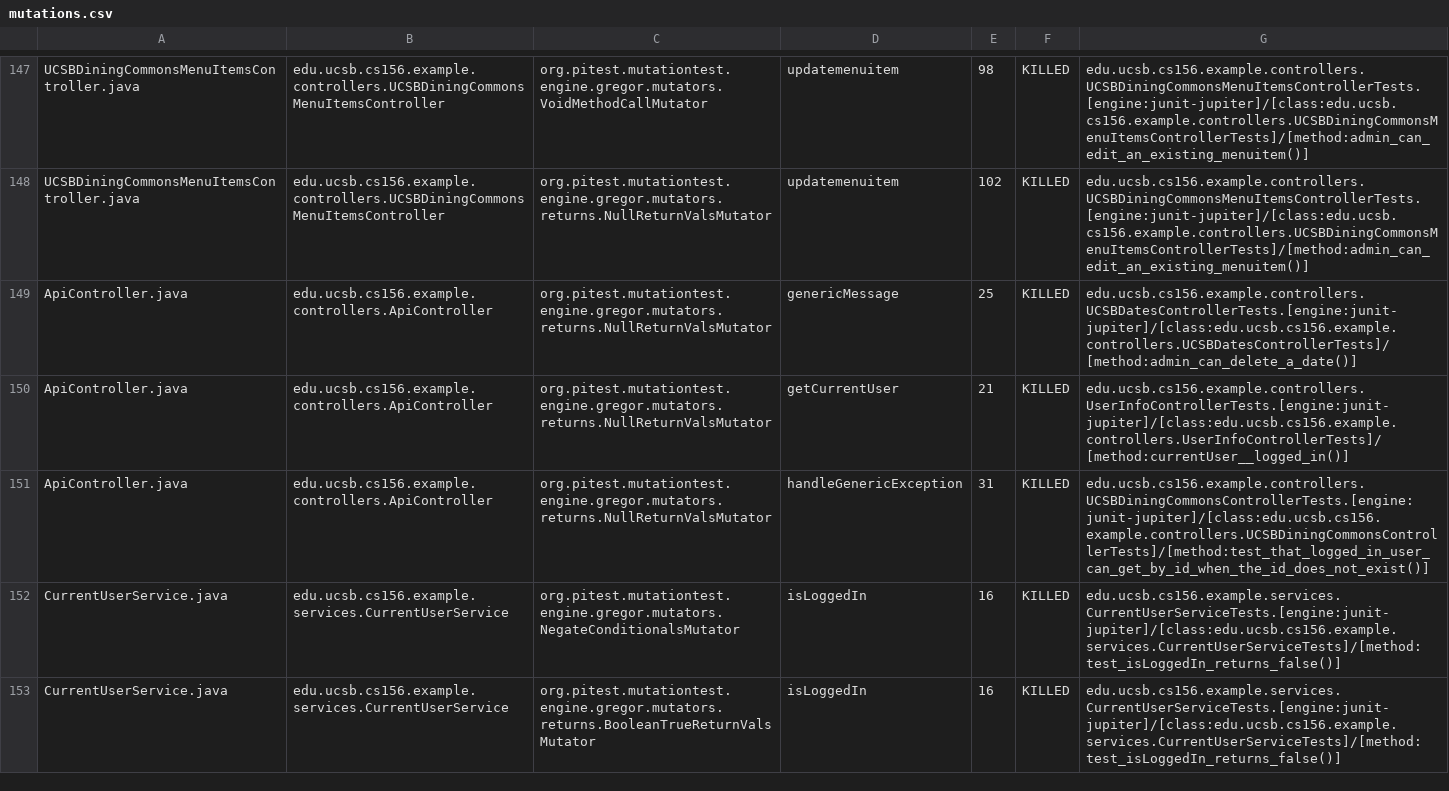
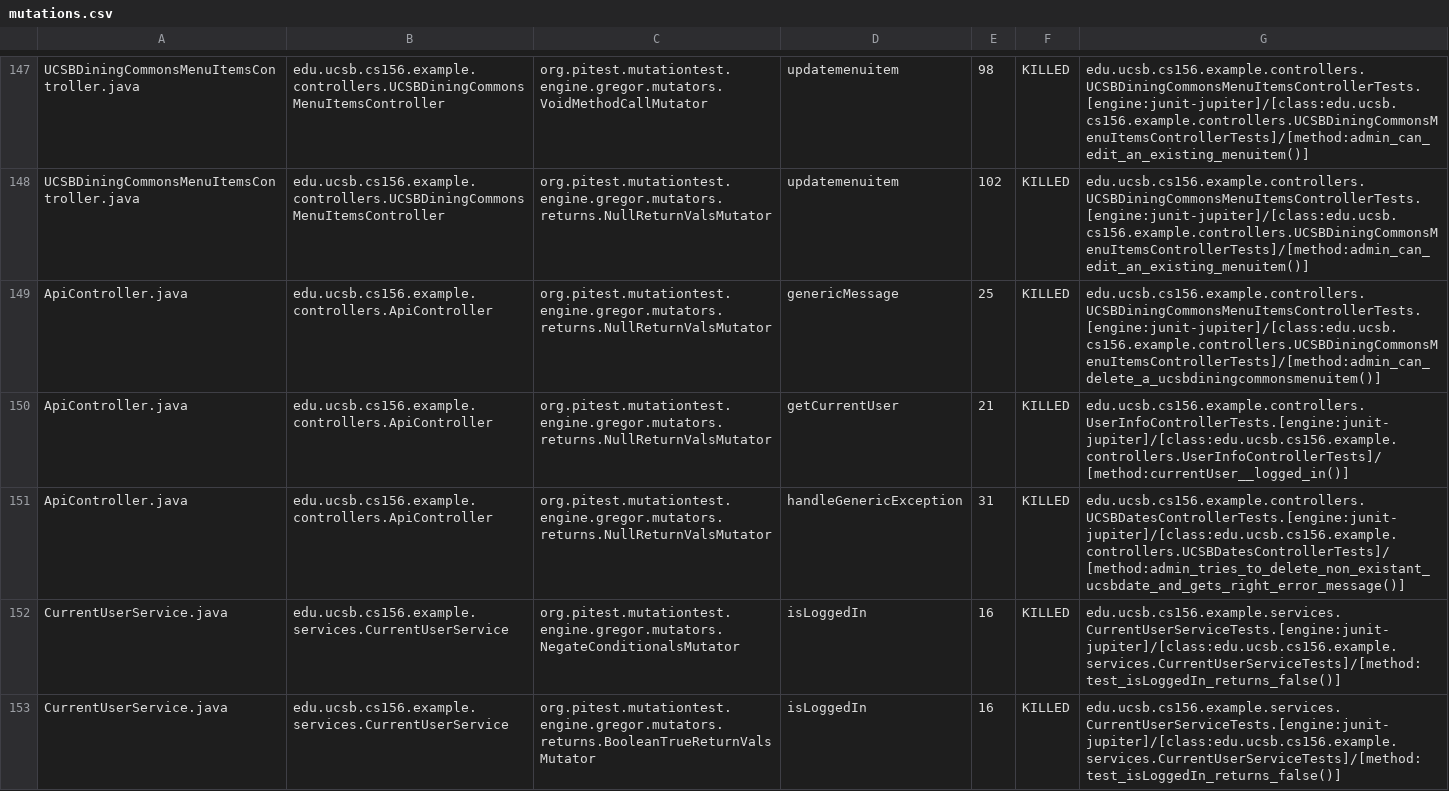
Before and after one commit to ucsb-cs156-w24/team02-w24-7pm-4, a CSV file: prs/63/pitest/mutations.csv, drawn as a sheet; only a part is shown, gaps mark what is left out.

Commit message:
Deploying to gh-pages from @ ucsb-cs156-w24/team02-w24-7pm-4@ed4ef4b28a69001629a7c6cacf02d28f583961db 🚀

```diff
--- a/prs/63/pitest/mutations.csv
+++ b/prs/63/pitest/mutations.csv
@@ -148,5 +148,5 @@ UCSBDiningCommonsMenuItemsController.java,edu.ucsb.cs156.example.controllers.UCS
 UCSBDiningCommonsMenuItemsController.java,edu.ucsb.cs156.example.controllers.UCSBDiningCommonsMenuItemsController,org.pitest.mutationtest.engine.gregor.mutators.returns.NullReturnValsMutator,updatemenuitem,102,KILLED,edu.ucsb.cs156.example.controllers.UCSBDiningCommonsMenuItemsControllerTests.[engine:junit-jupiter]/[class:edu.ucsb.cs156.example.controllers.UCSBDiningCommonsMenuItemsControllerTests]/[method:admin_can_edit_an_existing_menuitem()]
-ApiController.java,edu.ucsb.cs156.example.controllers.ApiController,org.pitest.mutationtest.engine.gregor.mutators.returns.NullReturnValsMutator,genericMessage,25,KILLED,edu.ucsb.cs156.example.controllers.UCSBDatesControllerTests.[engine:junit-jupiter]/[class:edu.ucsb.cs156.example.controllers.UCSBDatesControllerTests]/[method:admin_can_delete_a_date()]
+ApiController.java,edu.ucsb.cs156.example.controllers.ApiController,org.pitest.mutationtest.engine.gregor.mutators.returns.NullReturnValsMutator,genericMessage,25,KILLED,edu.ucsb.cs156.example.controllers.UCSBDiningCommonsMenuItemsControllerTests.[engine:junit-jupiter]/[class:edu.ucsb.cs156.example.controllers.UCSBDiningCommonsMenuItemsControllerTests]/[method:admin_can_delete_a_ucsbdiningcommonsmenuitem()]
 ApiController.java,edu.ucsb.cs156.example.controllers.ApiController,org.pitest.mutationtest.engine.gregor.mutators.returns.NullReturnValsMutator,getCurrentUser,21,KILLED,edu.ucsb.cs156.example.controllers.UserInfoControllerTests.[engine:junit-jupiter]/[class:edu.ucsb.cs156.example.controllers.UserInfoControllerTests]/[method:currentUser__logged_in()]
-ApiController.java,edu.ucsb.cs156.example.controllers.ApiController,org.pitest.mutationtest.engine.gregor.mutators.returns.NullReturnValsMutator,handleGenericException,31,KILLED,edu.ucsb.cs156.example.controllers.UCSBDiningCommonsControllerTests.[engine:junit-jupiter]/[class:edu.ucsb.cs156.example.controllers.UCSBDiningCommonsControllerTests]/[method:test_that_logged_in_user_can_get_by_id_when_the_id_does_not_exist()]
+ApiController.java,edu.ucsb.cs156.example.controllers.ApiController,org.pitest.mutationtest.engine.gregor.mutators.returns.NullReturnValsMutator,handleGenericException,31,KILLED,edu.ucsb.cs156.example.controllers.UCSBDatesControllerTests.[engine:junit-jupiter]/[class:edu.ucsb.cs156.example.controllers.UCSBDatesControllerTests]/[method:admin_tries_to_delete_non_existant_ucsbdate_and_gets_right_error_message()]
 CurrentUserService.java,edu.ucsb.cs156.example.services.CurrentUserService,org.pitest.mutationtest.engine.gregor.mutators.NegateConditionalsMutator,isLoggedIn,16,KILLED,edu.ucsb.cs156.example.services.CurrentUserServiceTests.[engine:junit-jupiter]/[class:edu.ucsb.cs156.example.services.CurrentUserServiceTests]/[method:test_isLoggedIn_returns_false()]
```
Also changed, not shown: 17 other files.
